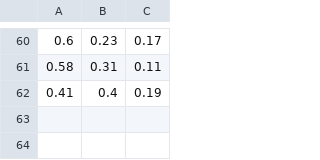
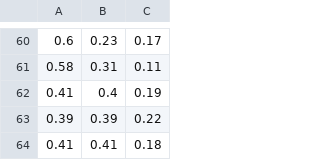
Before and after one commit to DoubleT136/utt-deepq, a CSV file: win_pct_player_1.csv, drawn as a sheet; only a part is shown, gaps mark what is left out; the diff names each change by its address in the sheet, - before the commit and + after, or states it on an @@ line.

```diff
--- a/win_pct_player_1.csv
+++ b/win_pct_player_1.csv
+row 63: 0.39 | 0.39 | 0.22
+row 64: 0.41 | 0.41 | 0.18
```
Also changed, not shown: 3 other files.
